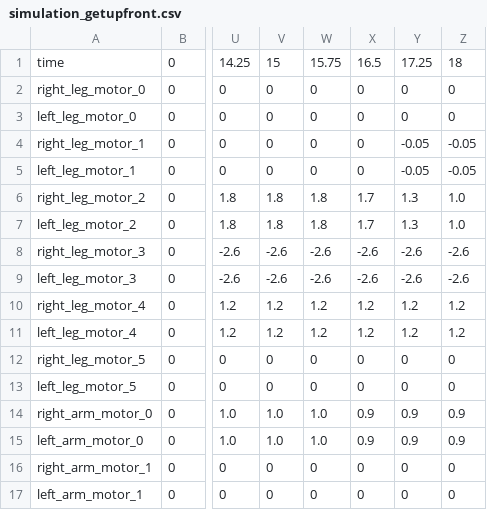
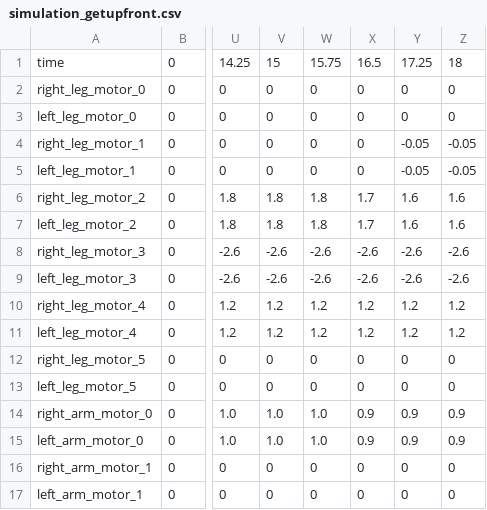
Before and after one commit to utra-robosoccer/soccerbot, a CSV file: soccer_trajectories/trajectories/simulation_getupfront.csv, drawn as a sheet; only a part is shown, gaps mark what is left out; the diff names each change by its address in the sheet, - before the commit and + after, or states it on an @@ line.

```diff
--- a/soccer_trajectories/trajectories/simulation_getupfront.csv
+++ b/soccer_trajectories/trajectories/simulation_getupfront.csv
-Y6:Y7: 1.3
+Y6:Y7: 1.6
-Z6:Z7: 1.0
+Z6:Z7: 1.6
```
Also changed, not shown: 1 other file.
